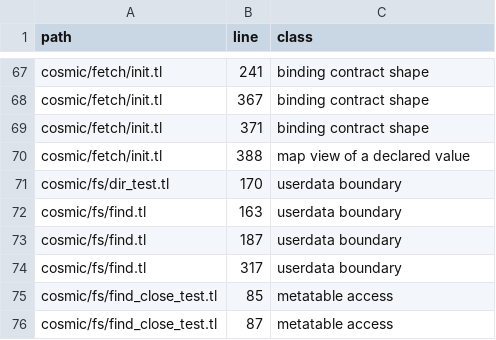
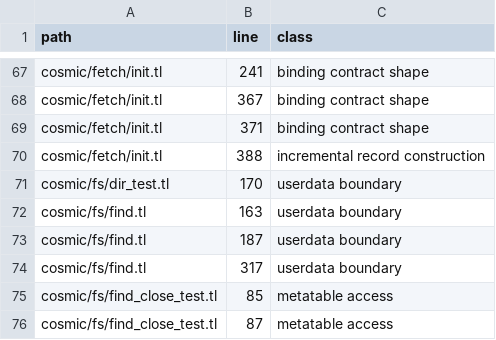
Before and after one commit to cosmic-lua/cosmic, a TSV file: docs/design/cast-sites.tsv, drawn as a sheet; only a part is shown, gaps mark what is left out.

```diff
--- a/docs/design/cast-sites.tsv
+++ b/docs/design/cast-sites.tsv
@@ -69,3 +69,3 @@ cosmic/fetch/init.tl	367	binding contract shape
 cosmic/fetch/init.tl	371	binding contract shape
-cosmic/fetch/init.tl	388	map view of a declared value
+cosmic/fetch/init.tl	388	incremental record construction
 cosmic/fs/dir_test.tl	170	userdata boundary
```
Also changed, not shown: 1 other file.
